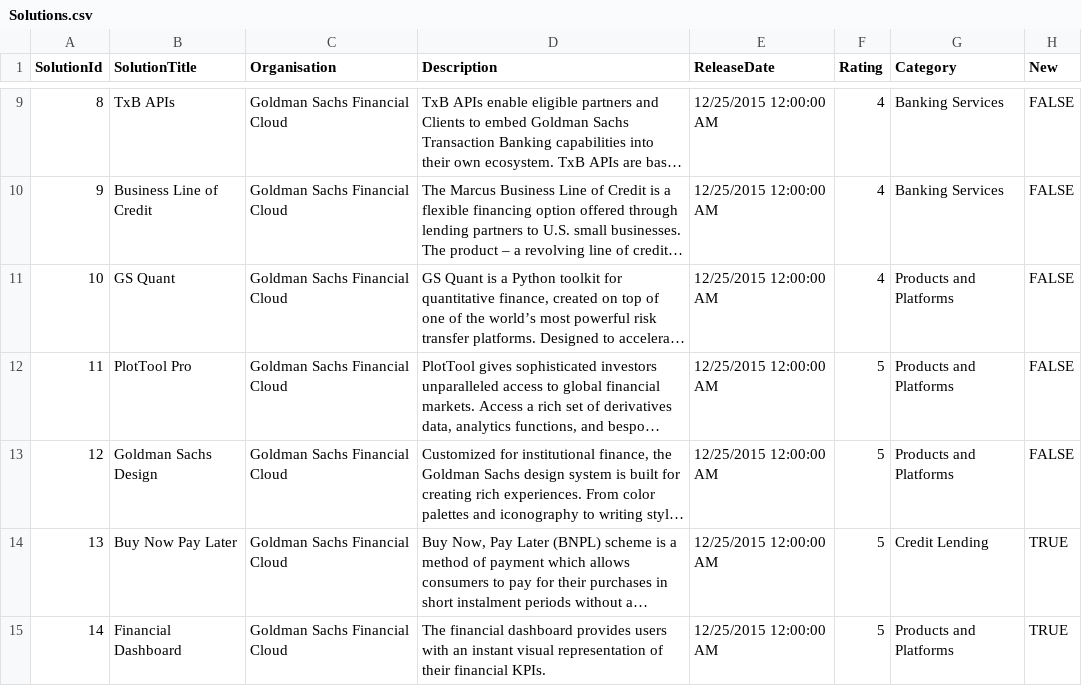
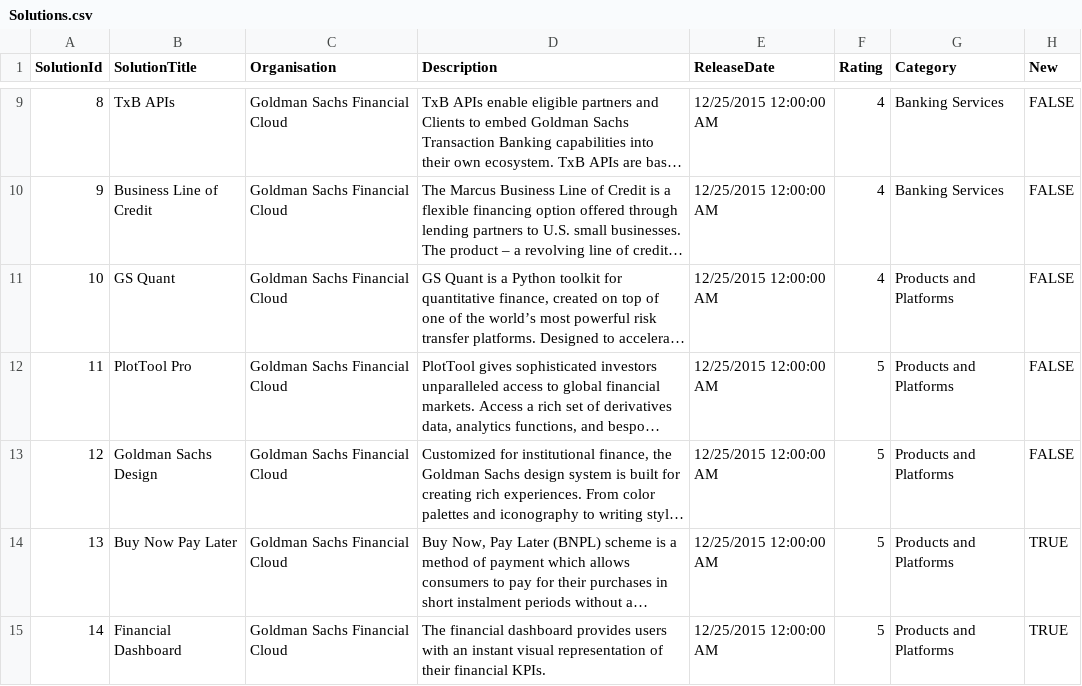
Before and after one commit to k3ithloh/gs-service-exchange, a CSV file: backend/Data/CsvFiles/Solutions.csv, drawn as a sheet; only a part is shown, gaps mark what is left out; long unchanged cells end in …; the diff names each change by its address in the sheet, - before the commit and + after, or states it on an @@ line.

Commit message:
Fixed CSV

```diff
--- a/backend/Data/CsvFiles/Solutions.csv
+++ b/backend/Data/CsvFiles/Solutions.csv
-G14 (Category): Credit Lending
+G14 (Category): Products and Platforms
```
